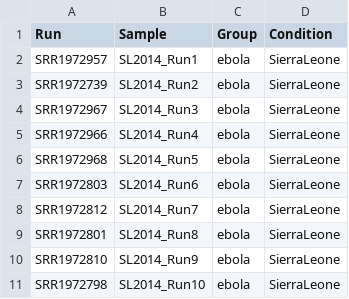
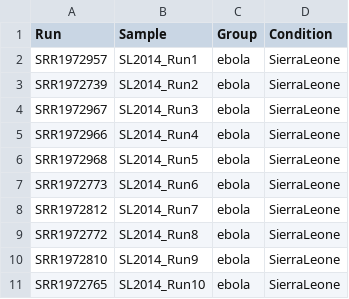
Before and after one commit to akp5549/BMMB_852, a CSV file: week10/design.csv, drawn as a sheet.

Commit message:
Update design.csv

```diff
--- a/week10/design.csv
+++ b/week10/design.csv
@@ -6,6 +6,6 @@ SRR1972966,SL2014_Run4,ebola,SierraLeone
 SRR1972968,SL2014_Run5,ebola,SierraLeone
-SRR1972803,SL2014_Run6,ebola,SierraLeone
+SRR1972773,SL2014_Run6,ebola,SierraLeone
 SRR1972812,SL2014_Run7,ebola,SierraLeone
-SRR1972801,SL2014_Run8,ebola,SierraLeone
+SRR1972772,SL2014_Run8,ebola,SierraLeone
 SRR1972810,SL2014_Run9,ebola,SierraLeone
-SRR1972798,SL2014_Run10,ebola,SierraLeone
+SRR1972765,SL2014_Run10,ebola,SierraLeone
```
